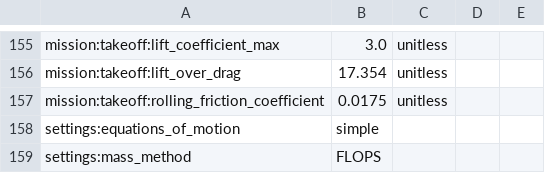
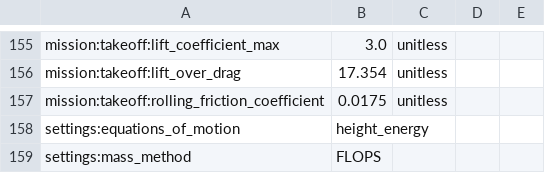
Before and after one commit to OpenMDAO/Aviary, a CSV file: aviary/models/test_aircraft/aircraft_for_bench_FwFm_simple.csv, drawn as a sheet; only a part is shown, gaps mark what is left out.

```diff
--- a/aviary/models/test_aircraft/aircraft_for_bench_FwFm_simple.csv
+++ b/aviary/models/test_aircraft/aircraft_for_bench_FwFm_simple.csv
@@ -157,3 +157,3 @@ mission:takeoff:lift_over_drag,17.354,unitless
 mission:takeoff:rolling_friction_coefficient,0.0175,unitless
-settings:equations_of_motion,simple
+settings:equations_of_motion,height_energy
 settings:mass_method,FLOPS
```
Also changed, not shown: aviary/models/N3CC/N3CC_generic_low_speed_polars_FLOPSinp.csv, 33 other files.
